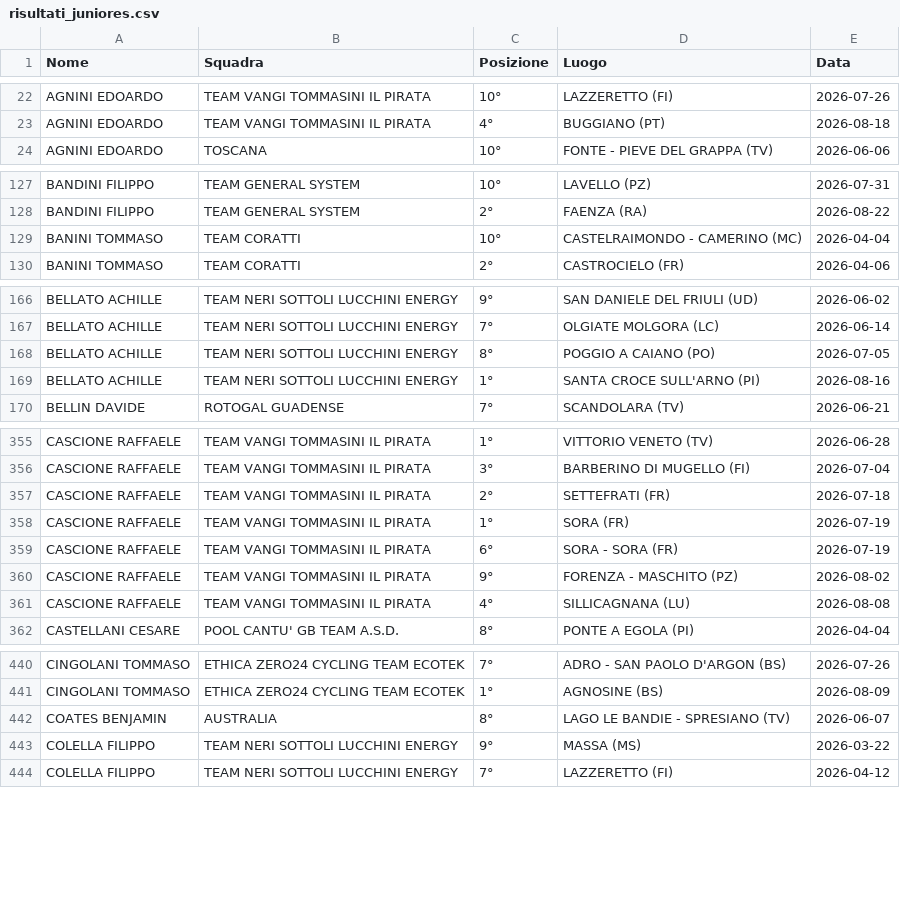
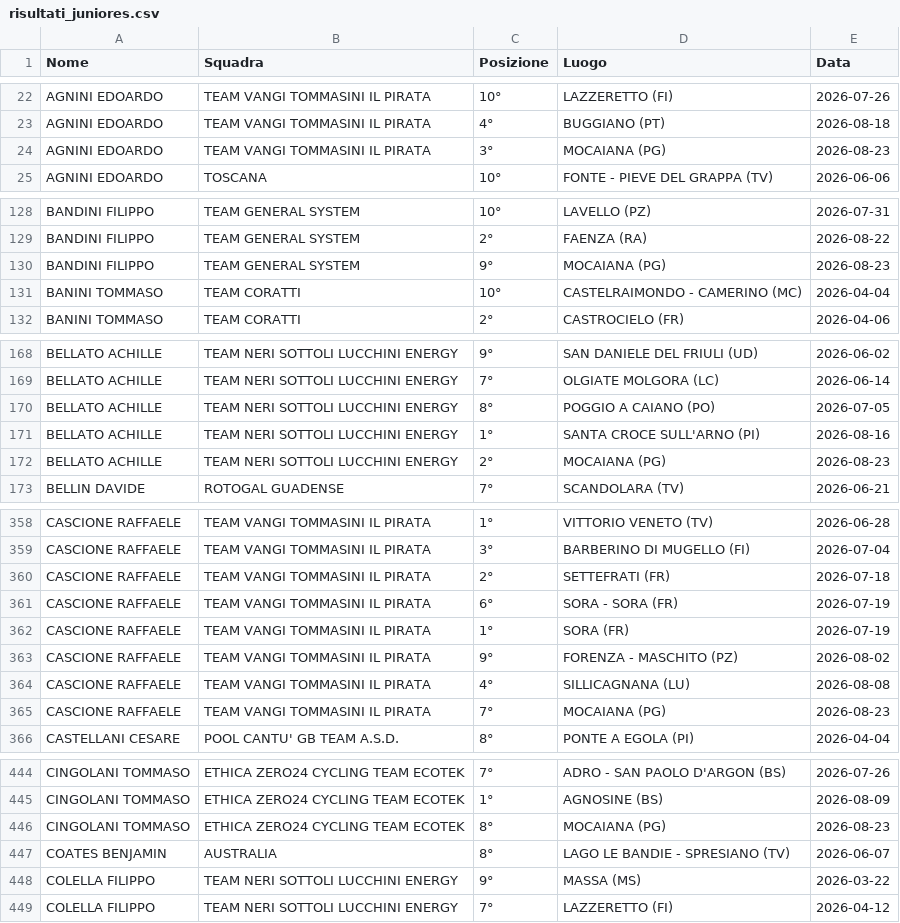
Before and after one commit to tommivincenzi-lab/fci-data-scraper, a CSV file: risultati_juniores.csv, drawn as a sheet; only a part is shown, gaps mark what is left out; the diff covers the shown part only.

```diff
--- a/risultati_juniores.csv
+++ b/risultati_juniores.csv
@@ -23,2 +23,3 @@ AGNINI  EDOARDO,TEAM VANGI TOMMASINI IL PIRATA,10°,LAZZERETTO  (FI),2026-07-26
 AGNINI  EDOARDO,TEAM VANGI TOMMASINI IL PIRATA,4°,BUGGIANO (PT),2026-08-18
+AGNINI  EDOARDO,TEAM VANGI TOMMASINI IL PIRATA,3°,MOCAIANA (PG),2026-08-23
 AGNINI EDOARDO,TOSCANA,10°,FONTE - PIEVE DEL GRAPPA  (TV),2026-06-06
@@ -128,2 +129,3 @@ BANDINI FILIPPO,TEAM GENERAL SYSTEM,10°,LAVELLO (PZ),2026-07-31
 BANDINI FILIPPO,TEAM GENERAL SYSTEM,2°,FAENZA (RA),2026-08-22
+BANDINI FILIPPO,TEAM GENERAL SYSTEM,9°,MOCAIANA (PG),2026-08-23
 BANINI TOMMASO,TEAM CORATTI,10°,CASTELRAIMONDO - CAMERINO (MC),2026-04-04
@@ -169,2 +171,3 @@ BELLATO ACHILLE,TEAM NERI SOTTOLI LUCCHINI ENERGY,8°,POGGIO A CAIANO (PO),2026-
 BELLATO ACHILLE,TEAM NERI SOTTOLI LUCCHINI ENERGY,1°,SANTA CROCE SULL'ARNO  (PI),2026-08-16
+BELLATO ACHILLE,TEAM NERI SOTTOLI LUCCHINI ENERGY,2°,MOCAIANA (PG),2026-08-23
 BELLIN DAVIDE,ROTOGAL GUADENSE,7°,SCANDOLARA  (TV),2026-06-21
@@ -357,6 +360,7 @@ CASCIONE RAFFAELE,TEAM VANGI TOMMASINI IL PIRATA,3°,BARBERINO DI MUGELLO (FI),2
 CASCIONE RAFFAELE,TEAM VANGI TOMMASINI IL PIRATA,2°,SETTEFRATI  (FR),2026-07-18
-CASCIONE RAFFAELE,TEAM VANGI TOMMASINI IL PIRATA,1°,SORA  (FR),2026-07-19
 CASCIONE RAFFAELE,TEAM VANGI TOMMASINI IL PIRATA,6°,SORA - SORA  (FR),2026-07-19
+CASCIONE RAFFAELE,TEAM VANGI TOMMASINI IL PIRATA,1°,SORA  (FR),2026-07-19
 CASCIONE RAFFAELE,TEAM VANGI TOMMASINI IL PIRATA,9°,FORENZA - MASCHITO (PZ),2026-08-02
 CASCIONE RAFFAELE,TEAM VANGI TOMMASINI IL PIRATA,4°,SILLICAGNANA (LU),2026-08-08
+CASCIONE RAFFAELE,TEAM VANGI TOMMASINI IL PIRATA,7°,MOCAIANA (PG),2026-08-23
 CASTELLANI CESARE,POOL CANTU' GB TEAM A.S.D.,8°,PONTE A EGOLA (PI),2026-04-04
@@ -441,2 +445,3 @@ CINGOLANI TOMMASO,ETHICA ZERO24 CYCLING TEAM ECOTEK,7°,ADRO - SAN PAOLO D'ARGON
 CINGOLANI TOMMASO,ETHICA ZERO24 CYCLING TEAM ECOTEK,1°,AGNOSINE (BS),2026-08-09
+CINGOLANI TOMMASO,ETHICA ZERO24 CYCLING TEAM ECOTEK,8°,MOCAIANA (PG),2026-08-23
 COATES BENJAMIN,AUSTRALIA,8°,LAGO LE BANDIE - SPRESIANO (TV),2026-06-07
```
Also changed, not shown: 15 added rows and 12 moved rows elsewhere in this file.
